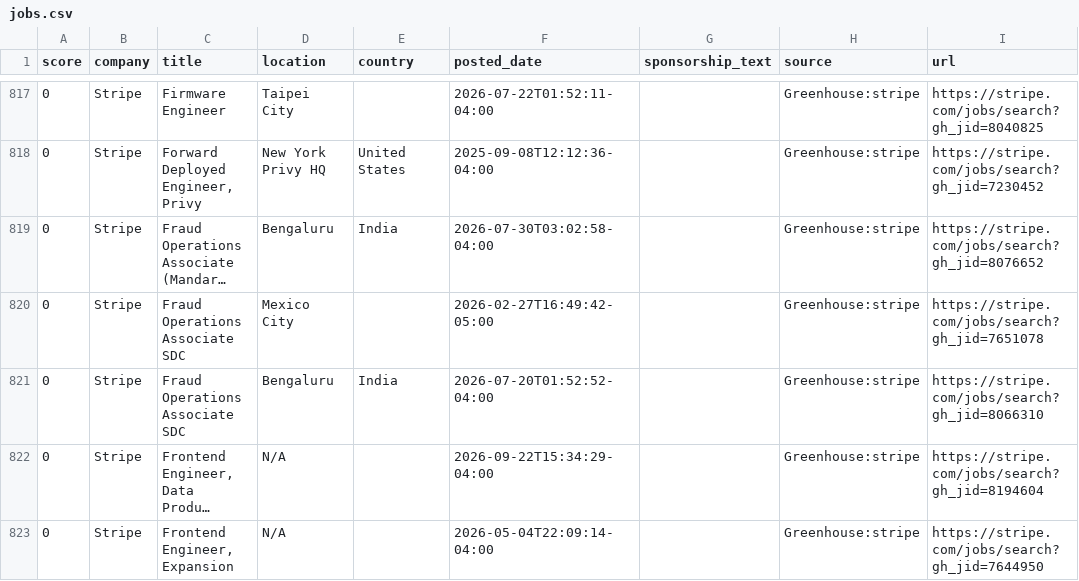
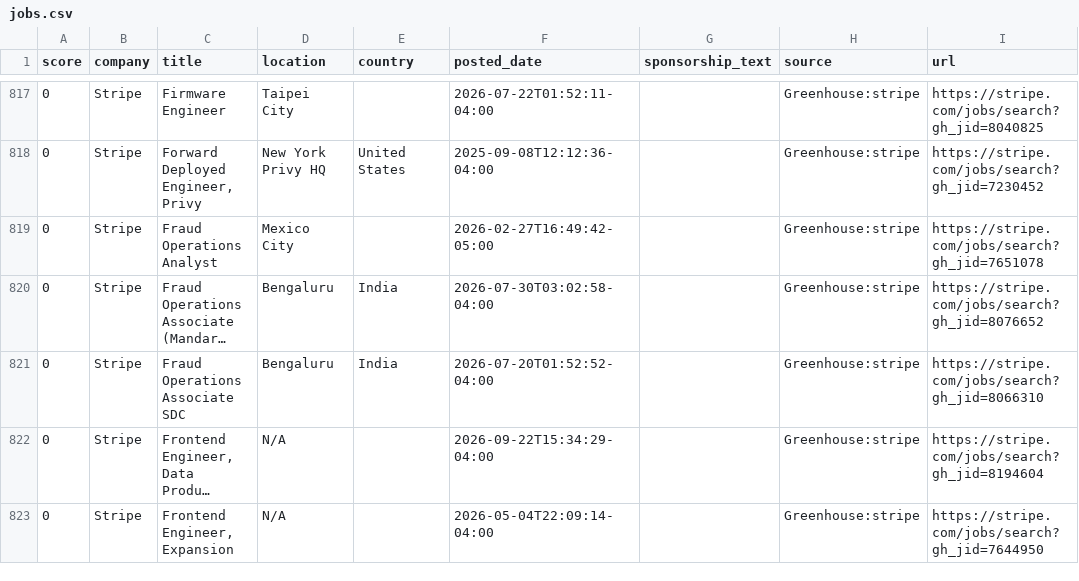
Before and after one commit to jzikim/global-internship-hunter, a CSV file: data/jobs.csv, drawn as a sheet; only a part is shown, gaps mark what is left out; long unchanged cells end in …; removed rows and columns are numbered as before the commit, all else as after; the diff covers the shown part only; the diff names each change by its address in the sheet, - before the commit and + after, or states it on an @@ line.

```diff
--- a/data/jobs.csv
+++ b/data/jobs.csv
+row 819: 0 | Stripe | Fraud Operations Analyst | Mexico City |  | 2026-02-27T16:49:42-05:00 |  | Greenhouse:stripe | https://stripe.com/jobs/search?gh_jid=7651078
-row 820: 0 | Stripe | Fraud Operations Associate SDC | Mexico City |  | 2026-02-27T16:49:42-05:00 |  | Greenhouse:stripe | https://stripe.com/jobs/search?gh_jid=7651078
```
Also changed, not shown: 3 added rows and 5 removed rows elsewhere in this file, data/ai_candidates.csv, 5 other files.
